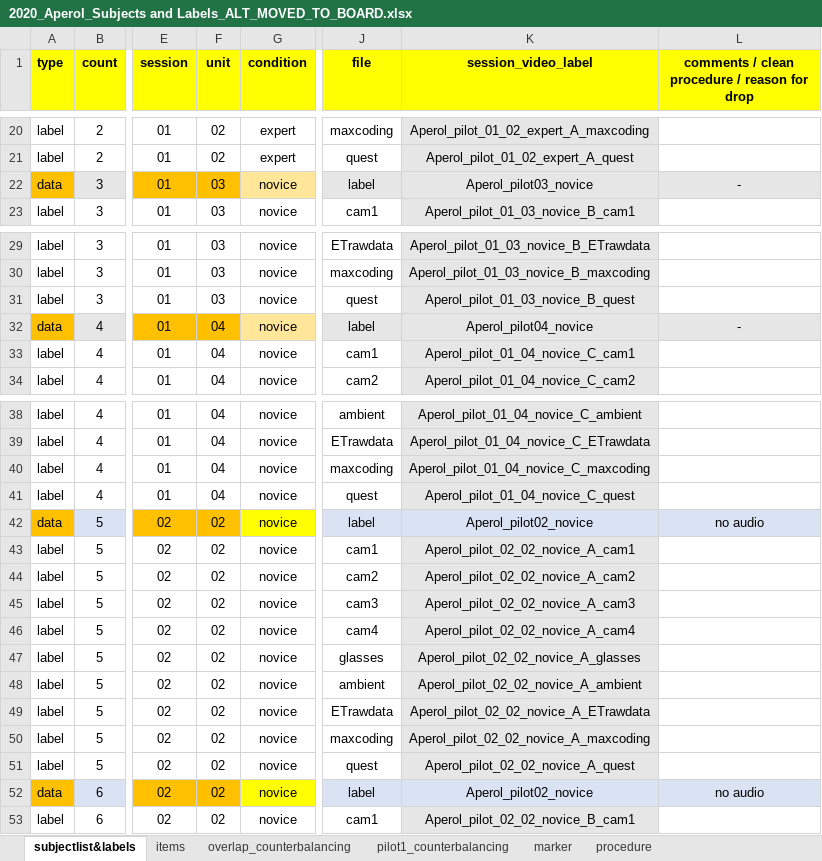
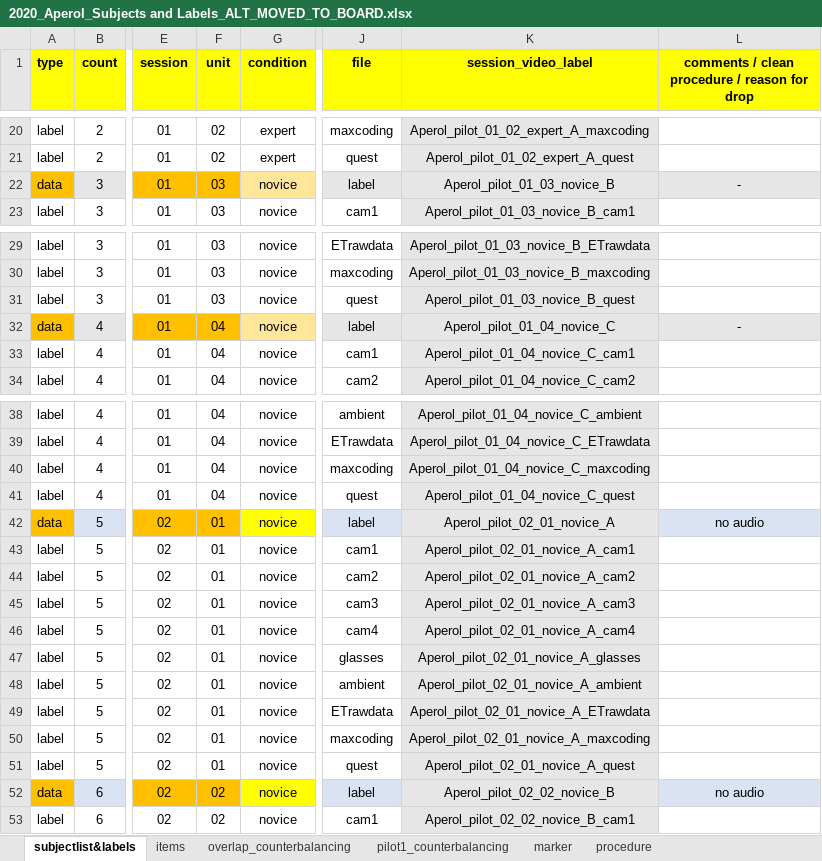
Before and after one commit to ginaamri/Mandy-PhD, an Excel workbook: studies/2020_Aperol_Git/2020_Aperol_Subjects and Labels_ALT_MOVED_TO_BOARD.xlsx, sheet subjectlist&labels, drawn as a sheet; only a part is shown, gaps mark what is left out; values as stored, in another font and other column widths than the file's, no borders; the diff covers the shown part only; the diff names each change by its address in the sheet, - before the commit and + after, or states it on an @@ line.

```diff
--- a/studies/2020_Aperol_Git/2020_Aperol_Subjects and Labels_ALT_MOVED_TO_BOARD.xlsx (sheet subjectlist&labels)
+++ b/studies/2020_Aperol_Git/2020_Aperol_Subjects and Labels_ALT_MOVED_TO_BOARD.xlsx (sheet subjectlist&labels)
-K22 (session_video_label): Aperol_pilot03_novice
+K22 (session_video_label): Aperol_pilot_01_03_novice_B
-K32 (session_video_label): Aperol_pilot04_novice
+K32 (session_video_label): Aperol_pilot_01_04_novice_C
-F42:F51 (unit): 02
+F42:F51 (unit): 01
-K42 (session_video_label): Aperol_pilot02_novice
+K42 (session_video_label): Aperol_pilot_02_01_novice_A
-K43 (session_video_label): Aperol_pilot_02_02_novice_A_cam1
+K43 (session_video_label): Aperol_pilot_02_01_novice_A_cam1
-K44 (session_video_label): Aperol_pilot_02_02_novice_A_cam2
+K44 (session_video_label): Aperol_pilot_02_01_novice_A_cam2
-K45 (session_video_label): Aperol_pilot_02_02_novice_A_cam3
+K45 (session_video_label): Aperol_pilot_02_01_novice_A_cam3
-K46 (session_video_label): Aperol_pilot_02_02_novice_A_cam4
+K46 (session_video_label): Aperol_pilot_02_01_novice_A_cam4
-K47 (session_video_label): Aperol_pilot_02_02_novice_A_glasses
+K47 (session_video_label): Aperol_pilot_02_01_novice_A_glasses
-K48 (session_video_label): Aperol_pilot_02_02_novice_A_ambient
+K48 (session_video_label): Aperol_pilot_02_01_novice_A_ambient
-K49 (session_video_label): Aperol_pilot_02_02_novice_A_ETrawdata
+K49 (session_video_label): Aperol_pilot_02_01_novice_A_ETrawdata
-K50 (session_video_label): Aperol_pilot_02_02_novice_A_maxcoding
+K50 (session_video_label): Aperol_pilot_02_01_novice_A_maxcoding
-K51 (session_video_label): Aperol_pilot_02_02_novice_A_quest
+K51 (session_video_label): Aperol_pilot_02_01_novice_A_quest
-K52 (session_video_label): Aperol_pilot02_novice
+K52 (session_video_label): Aperol_pilot_02_02_novice_B
```
Also changed, not shown: 41 edited cells elsewhere in this sheet, sheet overlap_counterbalancing, 14 other files.
